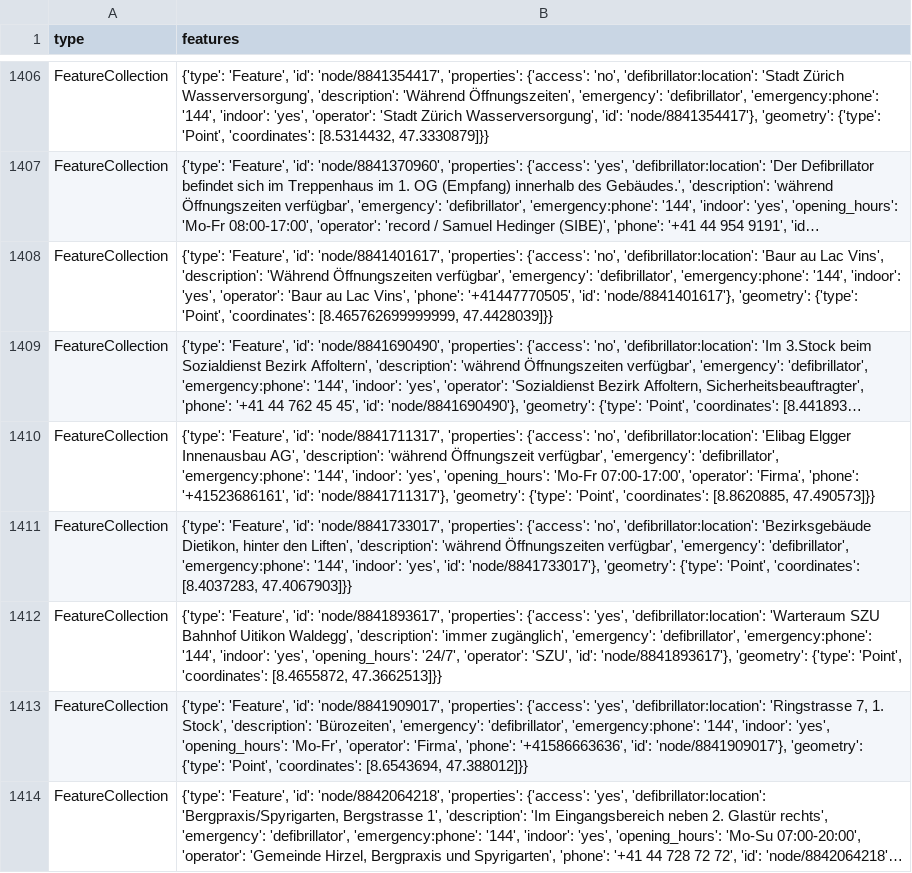
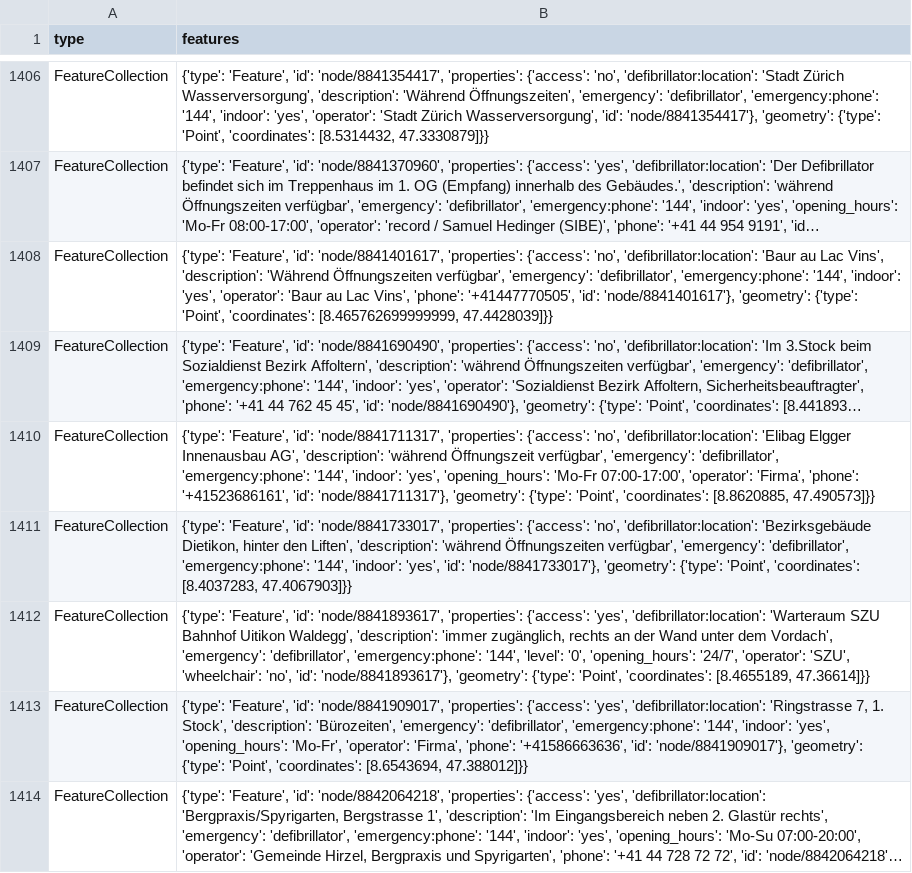
Before and after one commit to OpenBracketsCH/defi_data, a CSV file: data/csv/defis_dispo_srz.csv, drawn as a sheet; only a part is shown, gaps mark what is left out; long unchanged cells end in ….

```diff
--- a/data/csv/defis_dispo_srz.csv
+++ b/data/csv/defis_dispo_srz.csv
@@ -1411,3 +1411,3 @@ FeatureCollection,"{'type': 'Feature', 'id': 'node/8841711317', 'properties': {'
 FeatureCollection,"{'type': 'Feature', 'id': 'node/8841733017', 'properties': {'access': 'no', 'defibrillator:location': 'Bezirksgebäude Dietikon, hinter den Liften', 'description': 'während Öffnungszeiten verfügbar', 'emergency': 'defibrillator', 'emergency:phone': '144', 'indoor': 'yes', 'id': 'node/8841733017'}, 'geometry': {'type': 'Point', 'coordinates': [8.4037283, 47.4067903]}}"
-FeatureCollection,"{'type': 'Feature', 'id': 'node/8841893617', 'properties': {'access': 'yes', 'defibrillator:location': 'Warteraum SZU Bahnhof Uitikon Waldegg', 'description': 'immer zugänglich', 'emergency': 'defibrillator', 'emergency:phone': '144', 'indoor': 'yes', 'opening_hours': '24/7', 'operator': 'SZU', 'id': 'node/8841893617'}, 'geometry': {'type': 'Point', 'coordinates': [8.4655872, 47.3662513]}}"
+FeatureCollection,"{'type': 'Feature', 'id': 'node/8841893617', 'properties': {'access': 'yes', 'defibrillator:location': 'Warteraum SZU Bahnhof Uitikon Waldegg', 'description': 'immer zugänglich, rechts an der Wand unter dem Vordach', 'emergency': 'defibrillator', 'emergency:phone': '144', 'level': '0', 'opening_hours': '24/7', 'operator': 'SZU', 'wheelchair': 'no', 'id': 'node/8841893617'}, 'geometry': {'type': 'Point', 'coordinates': [8.4655189, 47.36614]}}"
 FeatureCollection,"{'type': 'Feature', 'id': 'node/8841909017', 'properties': {'access': 'yes', 'defibrillator:location': 'Ringstrasse 7, 1. Stock', 'description': 'Bürozeiten', 'emergency': 'defibrillator', 'emergency:phone': '144', 'indoor': 'yes', 'opening_hours': 'Mo-Fr', 'operator': 'Firma', 'phone': '+41586663636', 'id': 'node/8841909017'}, 'geometry': {'type': 'Point', 'coordinates': [8.6543694, 47.388012]}}"
```
Also changed, not shown: data/csv/defis_kt_zh.csv, 2 other files.
